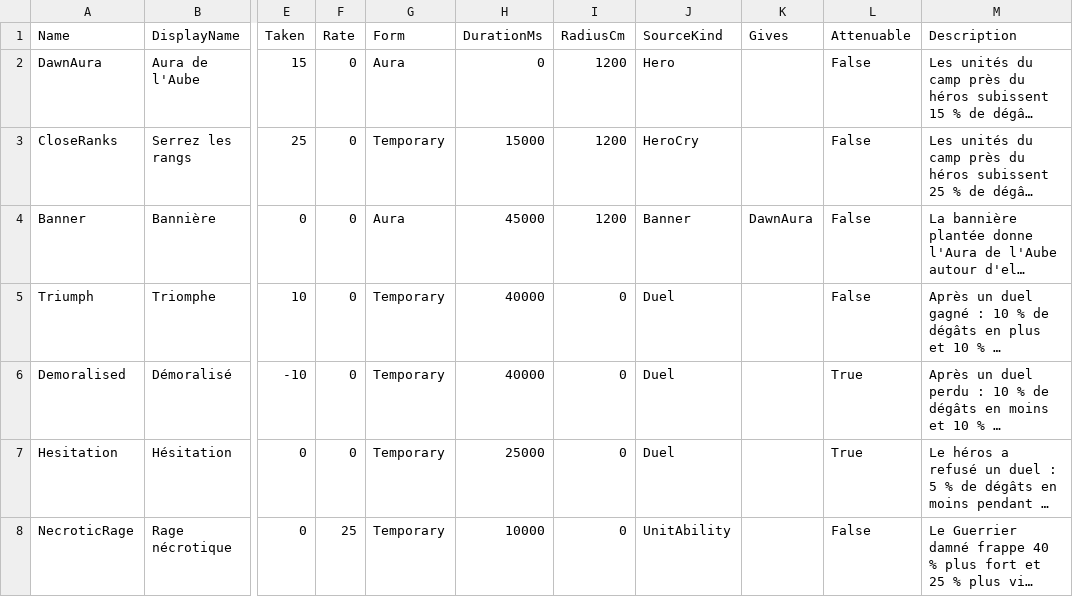
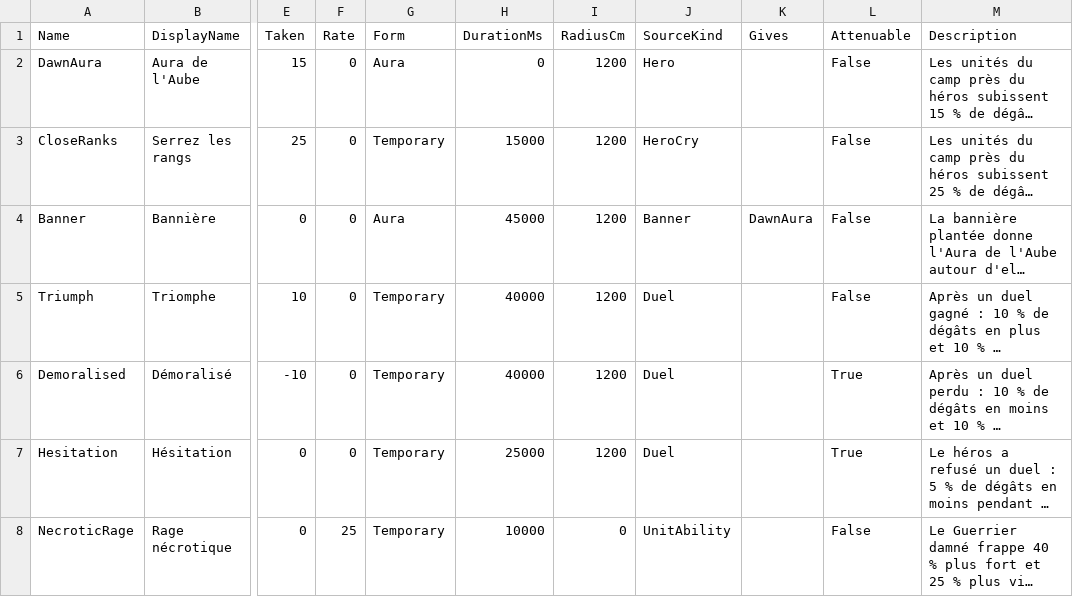
Before and after one commit to esdragor/MyCrusader, a CSV file: Tools/Data/Effects.csv, drawn as a sheet; only a part is shown, gaps mark what is left out; long unchanged cells end in …; the diff names each change by its address in the sheet, - before the commit and + after, or states it on an @@ line.

Commit message:
Duel rewards: Triumph, Demoralised and Hesitation reach 12 m in Effects.csv (D859 n. 8); Orders reads the radius from the morale table and loses its parameter

```diff
--- a/Tools/Data/Effects.csv
+++ b/Tools/Data/Effects.csv
-I5:I7 (RadiusCm): 0
+I5:I7 (RadiusCm): 1200
```
Also changed, not shown: 3 other files.
